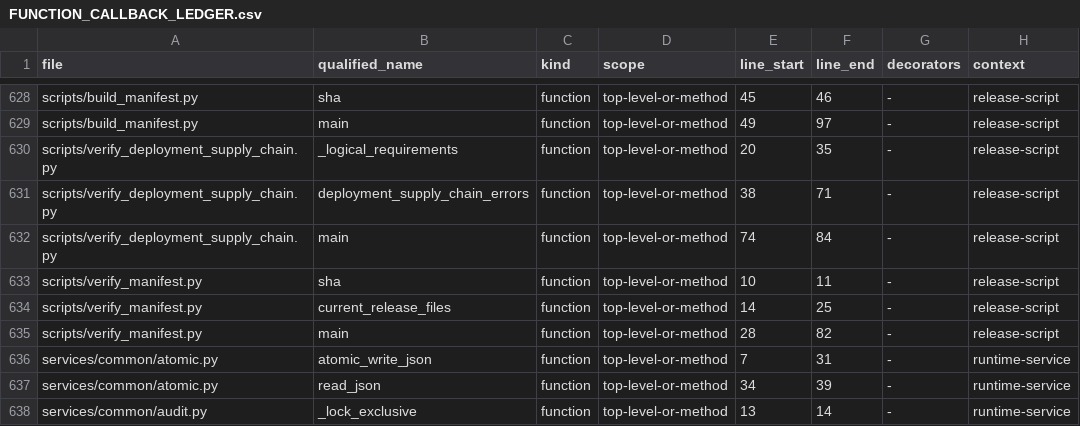
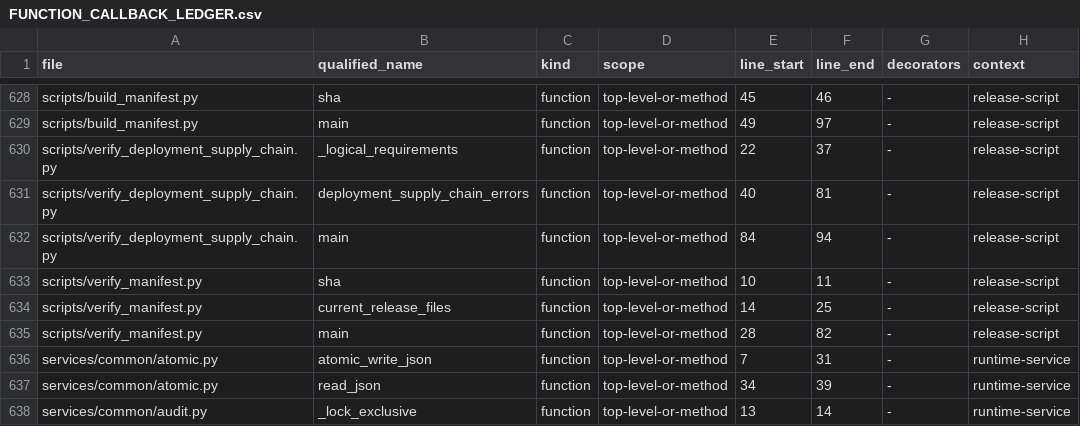
Before and after one commit to asad13-Binana/Binana-Binance-Spot-Trading-Sharia-Compliance-BOT-LIVE, a CSV file: docs/audit/FUNCTION_CALLBACK_LEDGER.csv, drawn as a sheet; only a part is shown, gaps mark what is left out; the diff covers the shown part only.

```diff
--- a/docs/audit/FUNCTION_CALLBACK_LEDGER.csv
+++ b/docs/audit/FUNCTION_CALLBACK_LEDGER.csv
@@ -629,5 +629,5 @@ scripts/build_manifest.py,sha,function,top-level-or-method,45,46,-,release-scrip
 scripts/build_manifest.py,main,function,top-level-or-method,49,97,-,release-script
-scripts/verify_deployment_supply_chain.py,_logical_requirements,function,top-level-or-method,20,35,-,release-script
-scripts/verify_deployment_supply_chain.py,deployment_supply_chain_errors,function,top-level-or-method,38,71,-,release-script
-scripts/verify_deployment_supply_chain.py,main,function,top-level-or-method,74,84,-,release-script
+scripts/verify_deployment_supply_chain.py,_logical_requirements,function,top-level-or-method,22,37,-,release-script
+scripts/verify_deployment_supply_chain.py,deployment_supply_chain_errors,function,top-level-or-method,40,81,-,release-script
+scripts/verify_deployment_supply_chain.py,main,function,top-level-or-method,84,94,-,release-script
 scripts/verify_manifest.py,sha,function,top-level-or-method,10,11,-,release-script
```
Also changed, not shown: 4 added rows and 57 edited cells elsewhere in this file, docs/audit/FILE_REVIEW_LEDGER.csv, docs/audit/TEST_EVIDENCE_LEDGER.csv, 21 other files.
